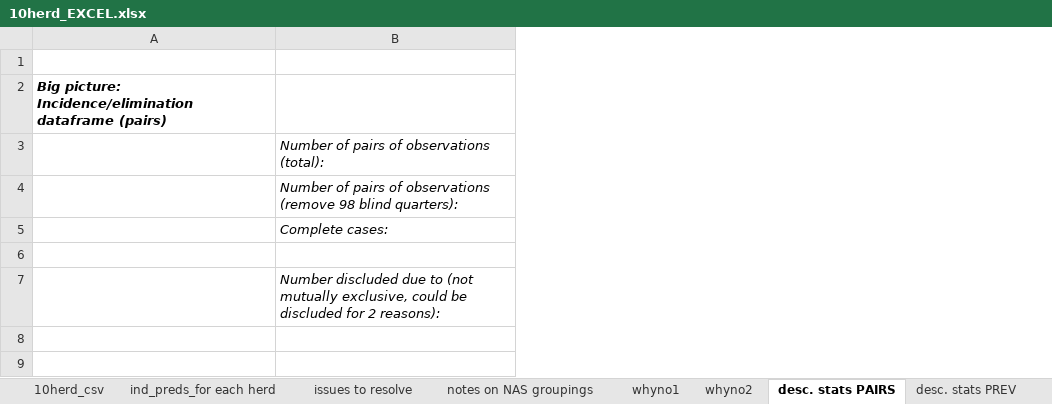
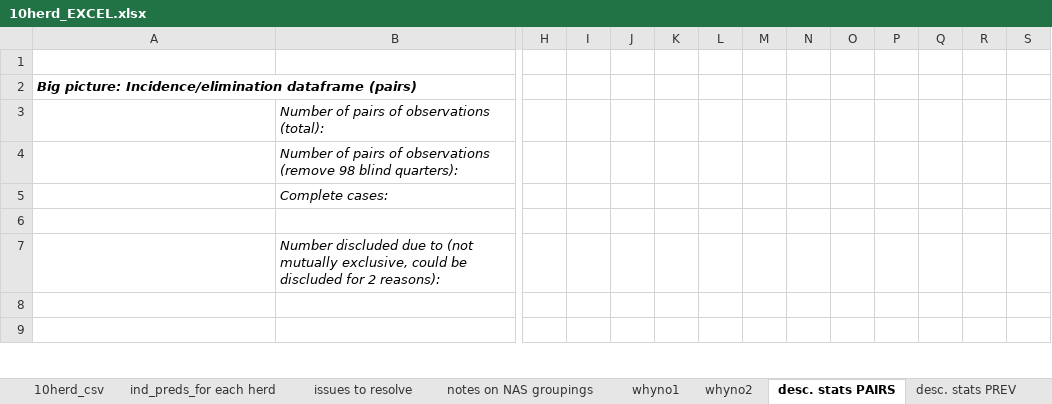
Before and after one commit to caitlin-jeffrey/OREI_Git, an Excel workbook: OREI_files/10-herd data/files associated with making 10-herd NAS modeling dataframe/10herd_EXCEL.xlsx, sheet desc. stats PAIRS, drawn as a sheet; only a part is shown, gaps mark what is left out; values as stored, in another font and other column widths than the file's, no borders; the diff covers the shown part only; the diff names each change by its address in the sheet, - before the commit and + after, or states it on an @@ line.

```diff
--- a/OREI_files/10-herd data/files associated with making 10-herd NAS modeling dataframe/10herd_EXCEL.xlsx (sheet desc. stats PAIRS)
+++ b/OREI_files/10-herd data/files associated with making 10-herd NAS modeling dataframe/10herd_EXCEL.xlsx (sheet desc. stats PAIRS)
+column H, empty
+column I, empty
+column J, empty
+column K, empty
+column L, empty
+column M, empty
+column N, empty
+column O, empty
+column P, empty
+column Q, empty
+column R, empty
+column S, empty
```
Also changed, not shown: 38 edited cells elsewhere in this sheet, sheet issues to resolve, OREI_files/10-herd data/10herd_data_sharing_11_30_21.xlsx, OREI_files/10-herd data/list_for_PCR_ID_10_21_21.xlsx, 15 other files.
